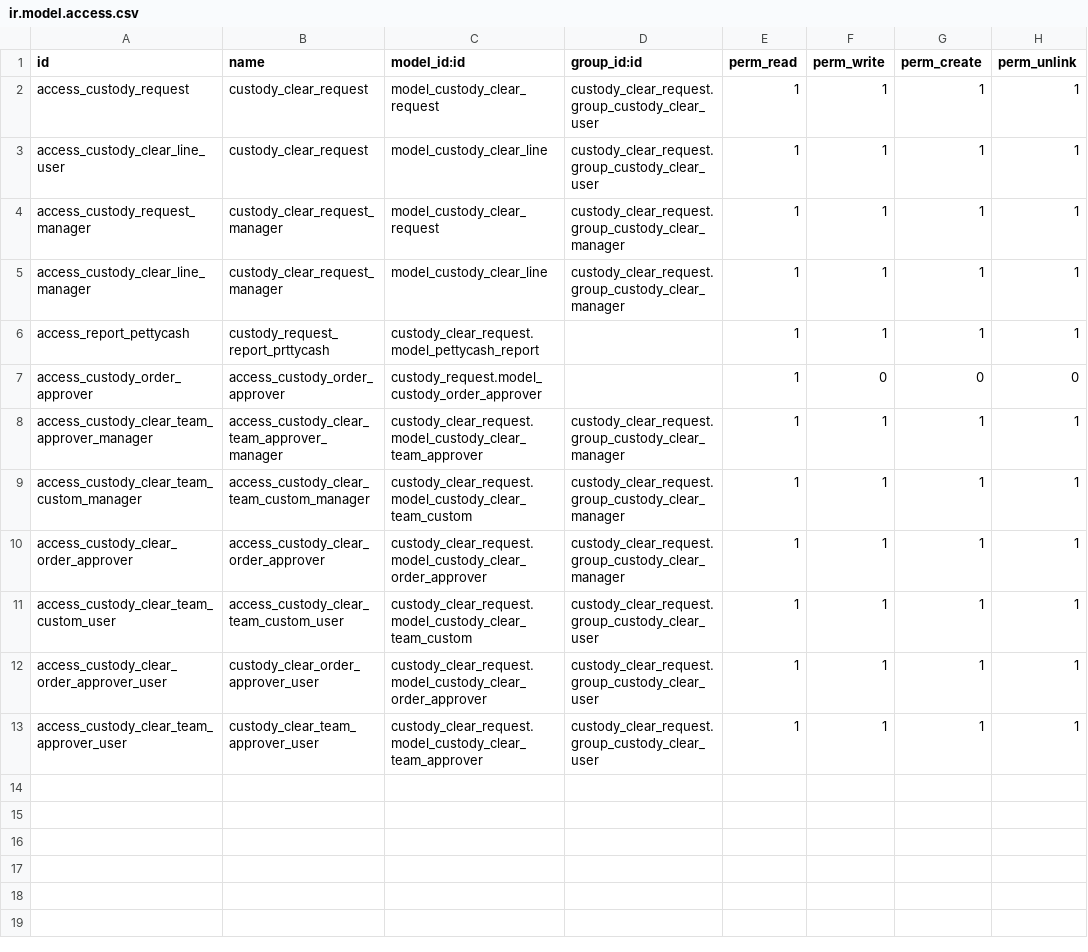
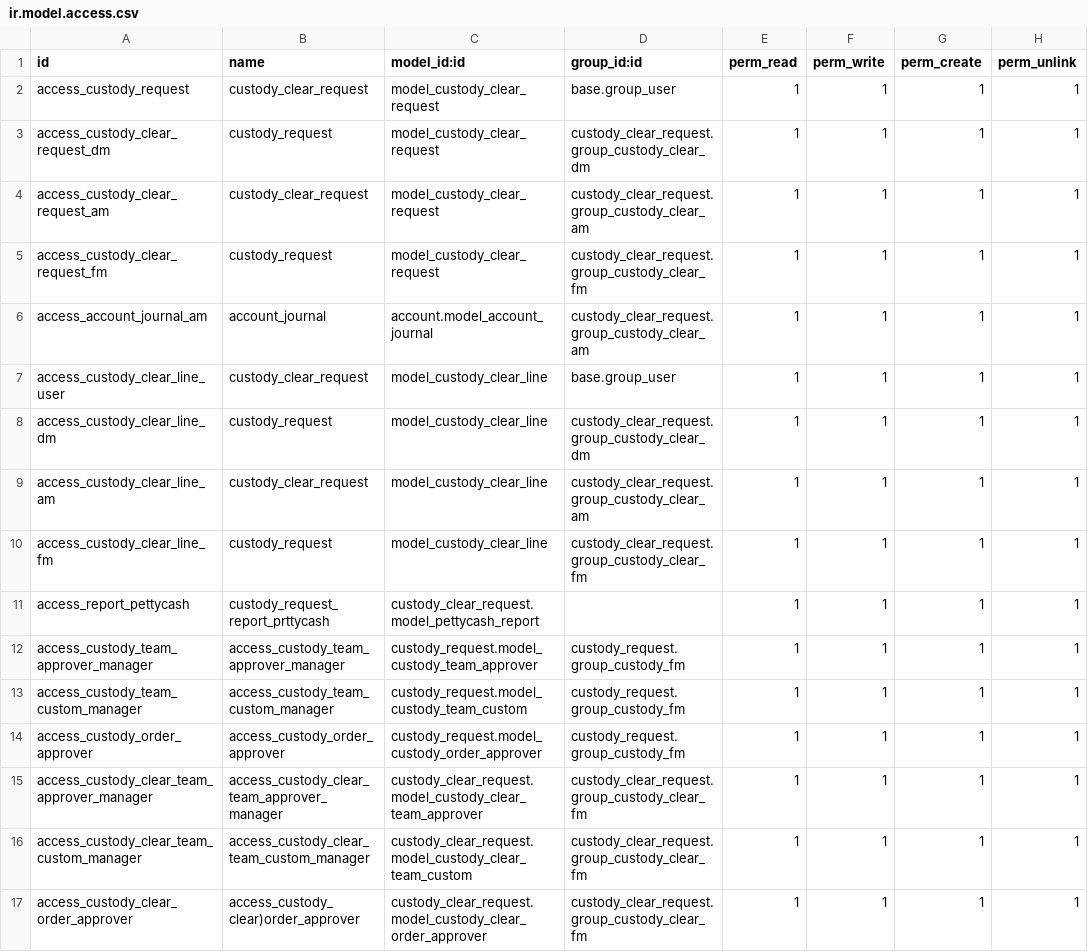
Before and after one commit to abdalwhabalim/pettycash_clear, a CSV file: custody_clear_request/security/ir.model.access.csv, drawn as a sheet.

```diff
--- a/custody_clear_request/security/ir.model.access.csv
+++ b/custody_clear_request/security/ir.model.access.csv
@@ -1,13 +1,17 @@
 id,name,model_id:id,group_id:id,perm_read,perm_write,perm_create,perm_unlink
-access_custody_request,custody_clear_request,model_custody_clear_request,custody_clear_request.group_custody_clear_user,1,1,1,1
-access_custody_clear_line_user,custody_clear_request,model_custody_clear_line,custody_clear_request.group_custody_clear_user,1,1,1,1
-access_custody_request_manager,custody_clear_request_manager,model_custody_clear_request,custody_clear_request.group_custody_clear_manager,1,1,1,1
-access_custody_clear_line_manager,custody_clear_request_manager,model_custody_clear_line,custody_clear_request.group_custody_clear_manager,1,1,1,1
+access_custody_request,custody_clear_request,model_custody_clear_request,base.group_user,1,1,1,1
+access_custody_clear_request_dm,custody_request,model_custody_clear_request,custody_clear_request.group_custody_clear_dm,1,1,1,1
+access_custody_clear_request_am,custody_clear_request,model_custody_clear_request,custody_clear_request.group_custody_clear_am,1,1,1,1
+access_custody_clear_request_fm,custody_request,model_custody_clear_request,custody_clear_request.group_custody_clear_fm,1,1,1,1
+access_account_journal_am,account_journal,account.model_account_journal,custody_clear_request.group_custody_clear_am,1,1,1,1
+access_custody_clear_line_user,custody_clear_request,model_custody_clear_line,base.group_user,1,1,1,1
+access_custody_clear_line_dm,custody_request,model_custody_clear_line,custody_clear_request.group_custody_clear_dm,1,1,1,1
+access_custody_clear_line_am,custody_clear_request,model_custody_clear_line,custody_clear_request.group_custody_clear_am,1,1,1,1
+access_custody_clear_line_fm,custody_request,model_custody_clear_line,custody_clear_request.group_custody_clear_fm,1,1,1,1
 access_report_pettycash,custody_request_report_prttycash,custody_clear_request.model_pettycash_report,,1,1,1,1
-access_custody_order_approver,access_custody_order_approver,custody_request.model_custody_order_approver,,1,0,0,0
-access_custody_clear_team_approver_manager,access_custody_clear_team_approver_manager,custody_clear_request.model_custody_clear_team_approver,custody_clear_request.group_custody_clear_manager,1,1,1,1
-access_custody_clear_team_custom_manager,access_custody_clear_team_custom_manager,custody_clear_request.model_custody_clear_team_custom,custody_clear_request.group_custody_clear_manager,1,1,1,1
-access_custody_clear_order_approver,access_custody_clear_order_approver,custody_clear_request.model_custody_clear_order_approver,custody_clear_request.group_custody_clear_manager,1,1,1,1
-access_custody_clear_team_custom_user,access_custody_clear_team_custom_user,custody_clear_request.model_custody_clear_team_custom,custody_clear_request.group_custody_clear_user,1,1,1,1
-access_custody_clear_order_approver_user,custody_clear_order_approver_user,custody_clear_request.model_custody_clear_order_approver,custody_clear_request.group_custody_clear_user,1,1,1,1
-access_custody_clear_team_approver_user,custody_clear_team_approver_user,custody_clear_request.model_custody_clear_team_approver,custody_clear_request.group_custody_clear_user,1,1,1,1
+access_custody_team_approver_manager,access_custody_team_approver_manager,custody_request.model_custody_team_approver,custody_request.group_custody_fm,1,1,1,1
+access_custody_team_custom_manager,access_custody_team_custom_manager,custody_request.model_custody_team_custom,custody_request.group_custody_fm,1,1,1,1
+access_custody_order_approver,access_custody_order_approver,custody_request.model_custody_order_approver,custody_request.group_custody_fm,1,1,1,1
+access_custody_clear_team_approver_manager,access_custody_clear_team_approver_manager,custody_clear_request.model_custody_clear_team_approver,custody_clear_request.group_custody_clear_fm,1,1,1,1
+access_custody_clear_team_custom_manager,access_custody_clear_team_custom_manager,custody_clear_request.model_custody_clear_team_custom,custody_clear_request.group_custody_clear_fm,1,1,1,1
+access_custody_clear_order_approver,access_custody_clear)order_approver,custody_clear_request.model_custody_clear_order_approver,custody_clear_request.group_custody_clear_fm,1,1,1,1
```
Also changed, not shown: 18 other files.
